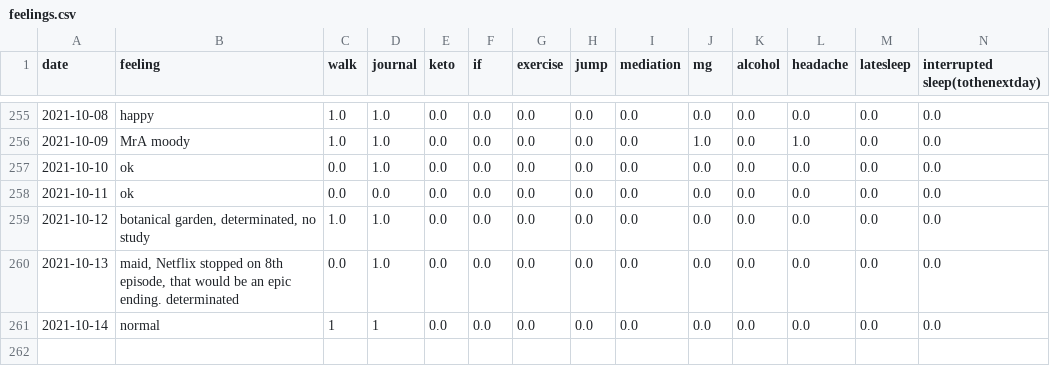
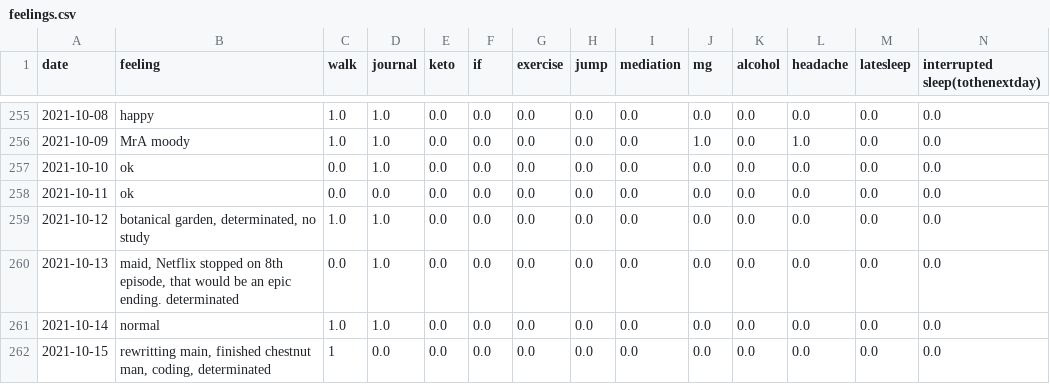
Before and after one commit to Amarilda/KPI, a CSV file: feelings.csv, drawn as a sheet; only a part is shown, gaps mark what is left out.

Commit message:
Update feelings.csv

```diff
--- a/feelings.csv
+++ b/feelings.csv
@@ -260,2 +260,3 @@ date,feeling,walk,journal,keto,if,exercise,jump,mediation,mg,alcohol,headache,la
 2021-10-13,"maid, Netflix stopped on 8th episode, that would be an epic ending. determinated",0.0,1.0,0.0,0.0,0.0,0.0,0.0,0.0,0.0,0.0,0.0,0.0
-2021-10-14,normal,1,1,0.0,0.0,0.0,0.0,0.0,0.0,0.0,0.0,0.0,0.0
+2021-10-14,normal,1.0,1.0,0.0,0.0,0.0,0.0,0.0,0.0,0.0,0.0,0.0,0.0
+2021-10-15,"rewritting main, finished chestnut man, coding, determinated",1,0.0,0.0,0.0,0.0,0.0,0.0,0.0,0.0,0.0,0.0,0.0
```
